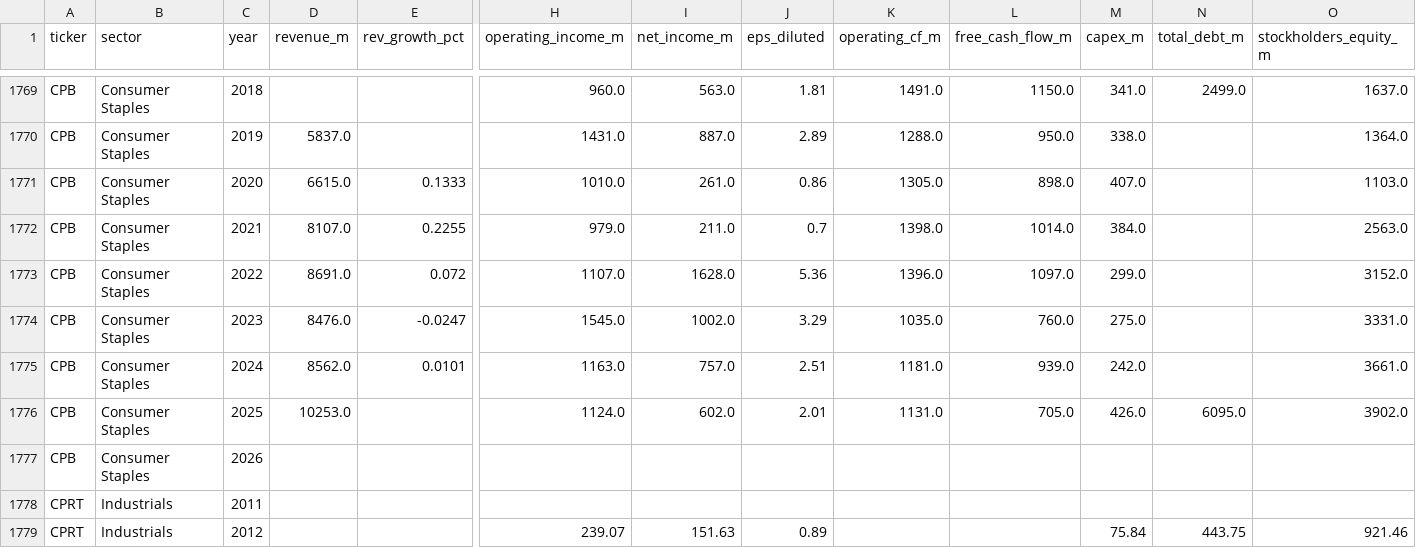
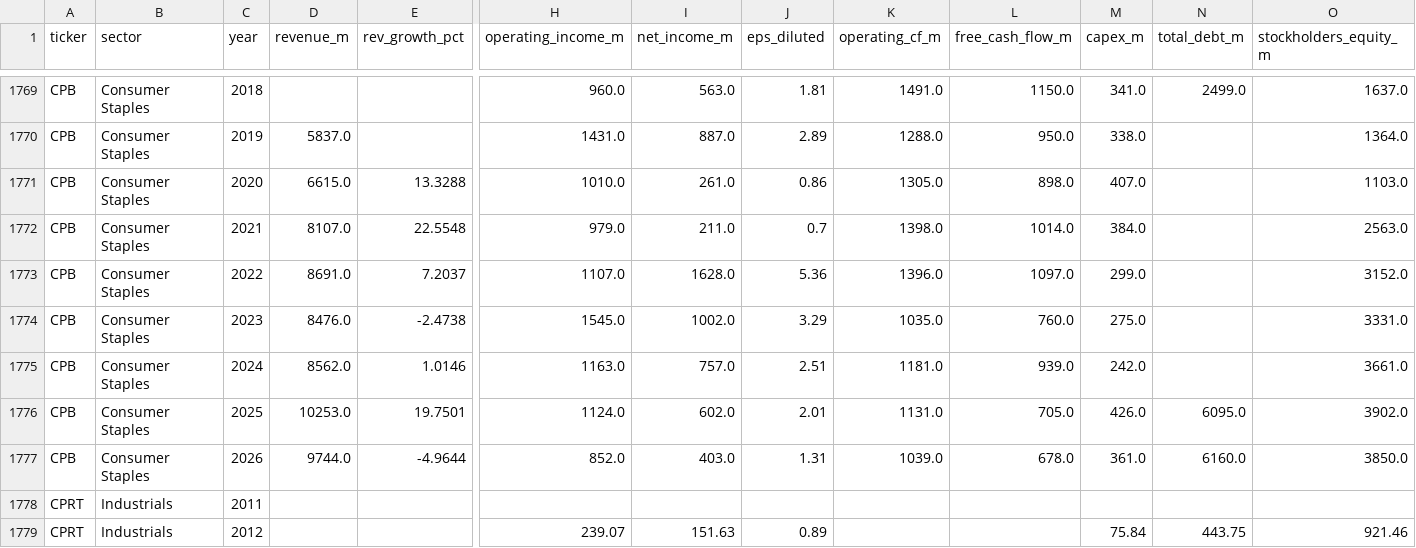
Before and after one commit to gregorybennett-a11y/S-P-Portfolio, a CSV file: data/sp500_financials.csv, drawn as a sheet; only a part is shown, gaps mark what is left out; removed rows and columns are numbered as before the commit, all else as after; rows hold the shown columns only; the diff names each change by its address in the sheet, - before the commit and + after, or states it on an @@ line.

```diff
--- a/data/sp500_financials.csv
+++ b/data/sp500_financials.csv
-E1771 (rev_growth_pct): 0.1333
+E1771 (rev_growth_pct): 13.3288
-E1772 (rev_growth_pct): 0.2255
+E1772 (rev_growth_pct): 22.5548
-E1773 (rev_growth_pct): 0.072
+E1773 (rev_growth_pct): 7.2037
-E1774 (rev_growth_pct): -0.0247
+E1774 (rev_growth_pct): -2.4738
-E1775 (rev_growth_pct): 0.0101
+E1775 (rev_growth_pct): 1.0146
-E1776 (rev_growth_pct): (empty)
+E1776 (rev_growth_pct): 19.7501
-row 1777: CPB | Consumer Staples | 2026
+row 1777: CPB | Consumer Staples | 2026 | 9744.0 | -4.9644 | 852.0 | 403.0 | 1.31 | 1039.0 | 678.0 | 361.0 | 6160.0 | 3850.0
```
Also changed, not shown: 1 other file.
